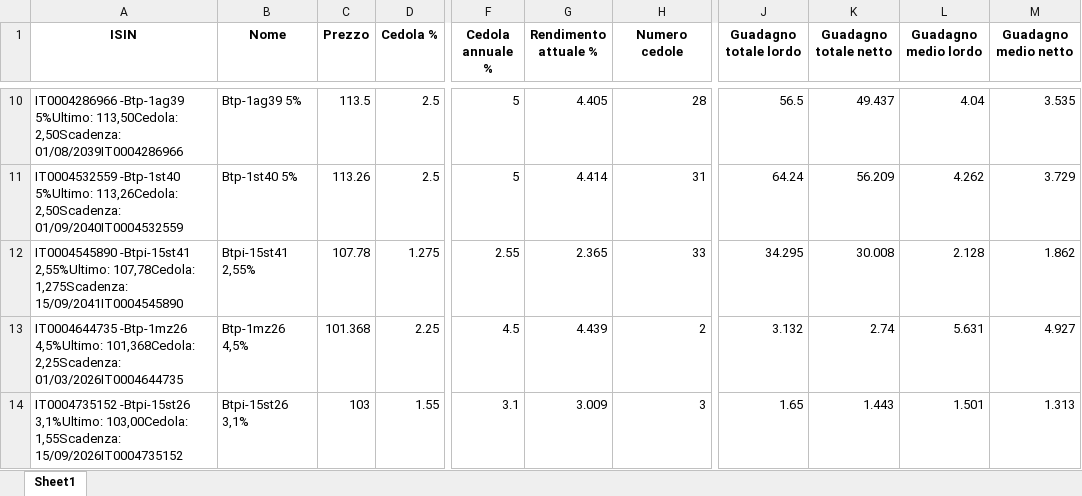
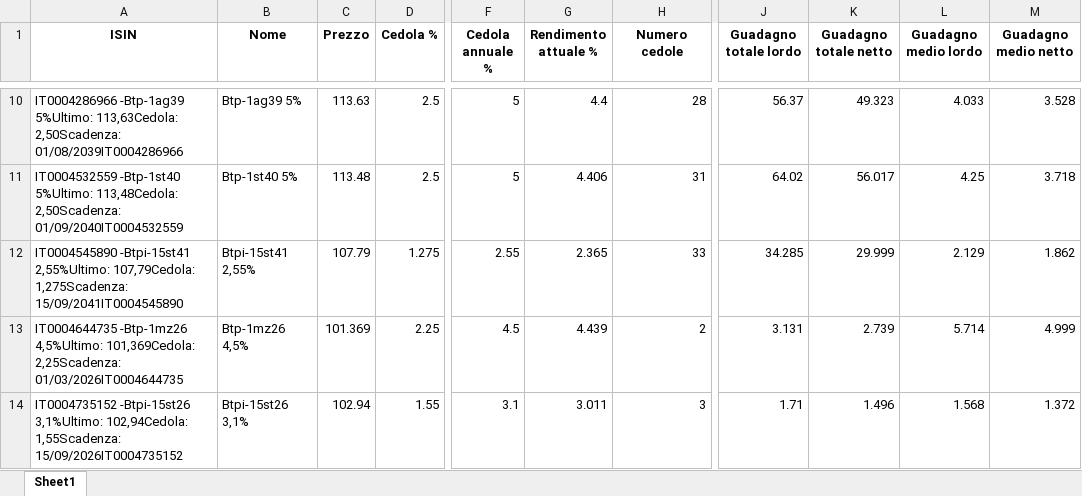
Before and after one commit to DonatelloPuliatti/redazionefatture, an Excel workbook: btp_dati.xlsx, sheet Sheet1, drawn as a sheet; only a part is shown, gaps mark what is left out; values as stored, in another font and other column widths than the file's, no borders; the diff covers the shown part only; the diff names each change by its address in the sheet, - before the commit and + after, or states it on an @@ line.

```diff
--- a/btp_dati.xlsx (sheet Sheet1)
+++ b/btp_dati.xlsx (sheet Sheet1)
-A10 (ISIN): …-Btp-1ag39 5%Ultimo: 113,50Cedola: 2,50Scadenza: 01/08/2039IT0004286966
+A10 (ISIN): …-Btp-1ag39 5%Ultimo: 113,63Cedola: 2,50Scadenza: 01/08/2039IT0004286966
-C10 (Prezzo): 113.5
+C10 (Prezzo): 113.63
-G10 (Rendimento attuale %): 4.405
+G10 (Rendimento attuale %): 4.4
-J10 (Guadagno totale lordo): 56.5
+J10 (Guadagno totale lordo): 56.37
-K10 (Guadagno totale netto): 49.437
+K10 (Guadagno totale netto): 49.323
-L10 (Guadagno medio lordo): 4.04
+L10 (Guadagno medio lordo): 4.033
-M10 (Guadagno medio netto): 3.535
+M10 (Guadagno medio netto): 3.528
-A11 (ISIN): …-Btp-1st40 5%Ultimo: 113,26Cedola: 2,50Scadenza: 01/09/2040IT0004532559
+A11 (ISIN): …-Btp-1st40 5%Ultimo: 113,48Cedola: 2,50Scadenza: 01/09/2040IT0004532559
-C11 (Prezzo): 113.26
+C11 (Prezzo): 113.48
-G11 (Rendimento attuale %): 4.414
+G11 (Rendimento attuale %): 4.406
-J11 (Guadagno totale lordo): 64.24
+J11 (Guadagno totale lordo): 64.02
-K11 (Guadagno totale netto): 56.209
+K11 (Guadagno totale netto): 56.017
-L11 (Guadagno medio lordo): 4.262
+L11 (Guadagno medio lordo): 4.25
-M11 (Guadagno medio netto): 3.729
+M11 (Guadagno medio netto): 3.718
-A12 (ISIN): …-Btpi-15st41 2,55%Ultimo: 107,78Cedola: 1,275Scadenza: 15/09/2041IT0004545890
+A12 (ISIN): …-Btpi-15st41 2,55%Ultimo: 107,79Cedola: 1,275Scadenza: 15/09/2041IT0004545890
-C12 (Prezzo): 107.78
+C12 (Prezzo): 107.79
-J12 (Guadagno totale lordo): 34.295
+J12 (Guadagno totale lordo): 34.285
-K12 (Guadagno totale netto): 30.008
+K12 (Guadagno totale netto): 29.999
-L12 (Guadagno medio lordo): 2.128
+L12 (Guadagno medio lordo): 2.129
-A13 (ISIN): …-Btp-1mz26 4,5%Ultimo: 101,368Cedola: 2,25Scadenza: 01/03/2026IT0004644735
+A13 (ISIN): …-Btp-1mz26 4,5%Ultimo: 101,369Cedola: 2,25Scadenza: 01/03/2026IT0004644735
-C13 (Prezzo): 101.368
+C13 (Prezzo): 101.369
-J13 (Guadagno totale lordo): 3.132
+J13 (Guadagno totale lordo): 3.131
-K13 (Guadagno totale netto): 2.74
+K13 (Guadagno totale netto): 2.739
-L13 (Guadagno medio lordo): 5.631
+L13 (Guadagno medio lordo): 5.714
-M13 (Guadagno medio netto): 4.927
+M13 (Guadagno medio netto): 4.999
-A14 (ISIN): …-Btpi-15st26 3,1%Ultimo: 103,00Cedola: 1,55Scadenza: 15/09/2026IT0004735152
+A14 (ISIN): …-Btpi-15st26 3,1%Ultimo: 102,94Cedola: 1,55Scadenza: 15/09/2026IT0004735152
-C14 (Prezzo): 103
+C14 (Prezzo): 102.94
-G14 (Rendimento attuale %): 3.009
+G14 (Rendimento attuale %): 3.011
-J14 (Guadagno totale lordo): 1.65
+J14 (Guadagno totale lordo): 1.71
-K14 (Guadagno totale netto): 1.443
+K14 (Guadagno totale netto): 1.496
-L14 (Guadagno medio lordo): 1.501
+L14 (Guadagno medio lordo): 1.568
-M14 (Guadagno medio netto): 1.313
+M14 (Guadagno medio netto): 1.372
```
Also changed, not shown: 1 removed row and 874 edited cells elsewhere in this sheet, 3 other files.
